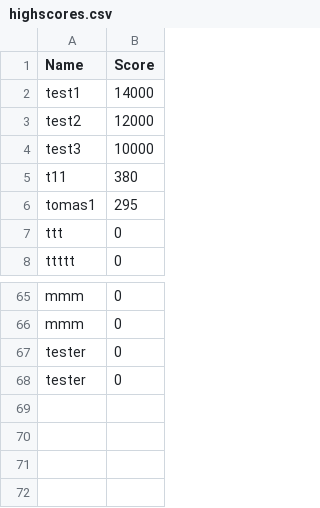
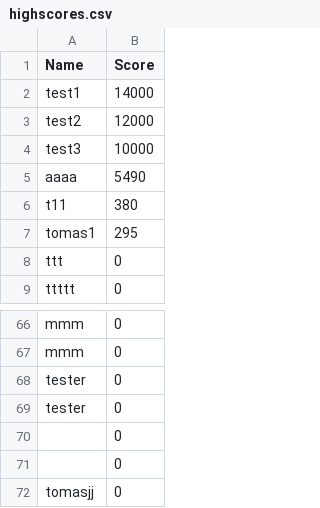
Before and after one commit to Tomas-W/AreaControl, a CSV file: highscores.csv, drawn as a sheet; only a part is shown, gaps mark what is left out; the diff names each change by its address in the sheet, - before the commit and + after, or states it on an @@ line.

```diff
--- a/highscores.csv
+++ b/highscores.csv
+row 5: aaaa | 5490
+row 70:  | 0
+row 71:  | 0
+row 72: tomasjj | 0
```
Also changed, not shown: 7 other files.
